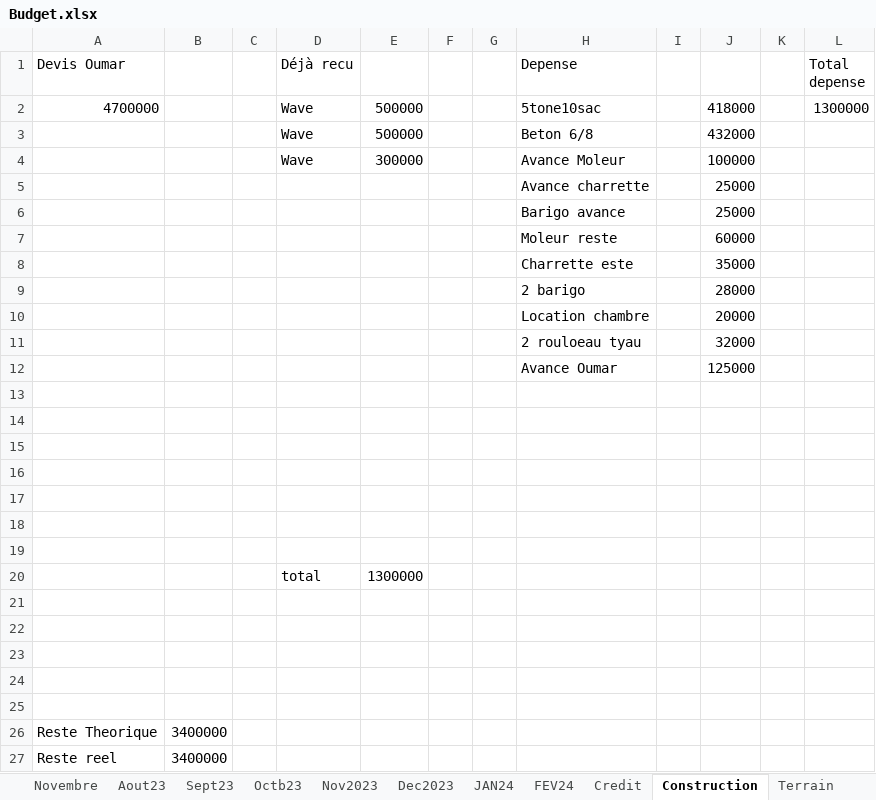
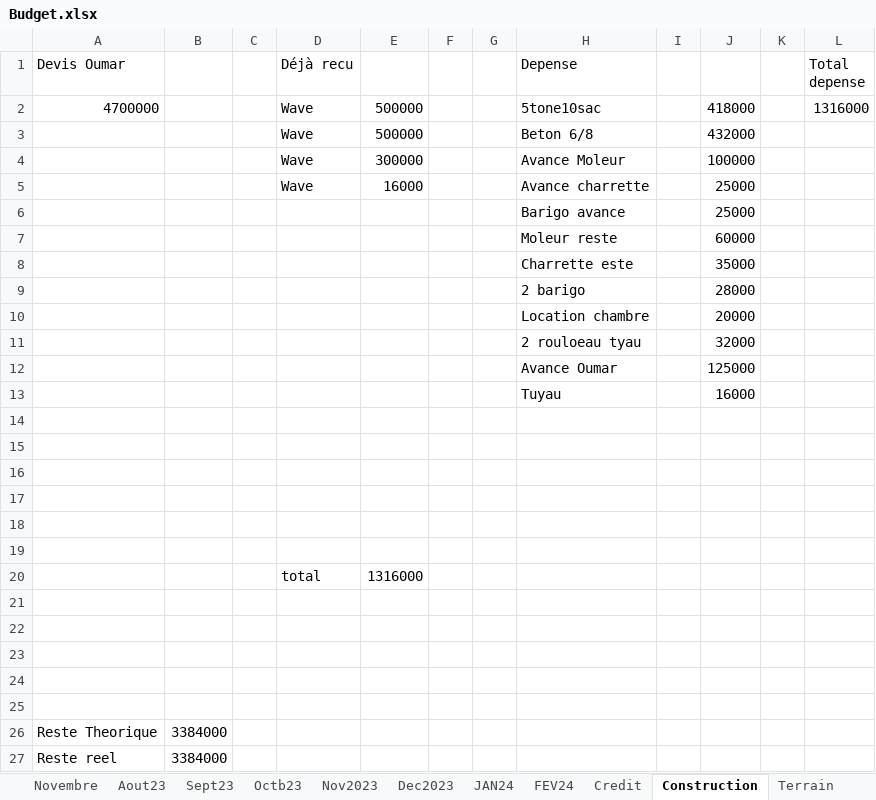
Before and after one commit to Aboudara/Document, an Excel workbook: Budget.xlsx, sheet Construction, drawn as a sheet; values as stored, in another font and other column widths than the file's, no borders; removed rows and columns are numbered as before the commit, all else as after; the diff names each change by its address in the sheet, - before the commit and + after, or states it on an @@ line.

```diff
--- a/Budget.xlsx (sheet Construction)
+++ b/Budget.xlsx (sheet Construction)
-L2 (Total depense): 1300000
+L2 (Total depense): 1316000
-D5 (Déjà recu): (empty)
+D5 (Déjà recu): Wave
-E5: (empty)
+E5: 16000
+row 13:  |  |  |  |  |  |  | Tuyau |  | 16000
-row 20: (empty)
+row 20:  |  |  | total | 1316000
-row 20:  |  |  | total | 1300000
-B26:B27: 3400000
+B26:B27: 3384000
```
Also changed, not shown: 6 other files.
